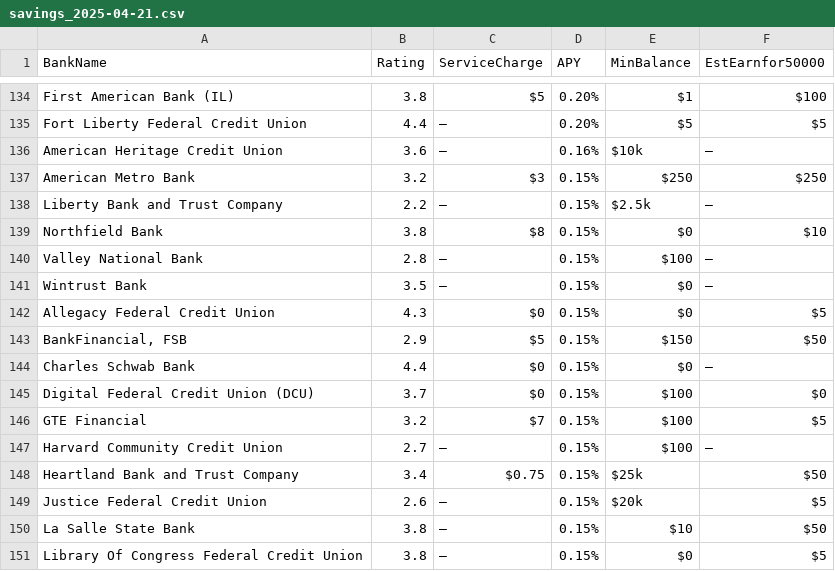
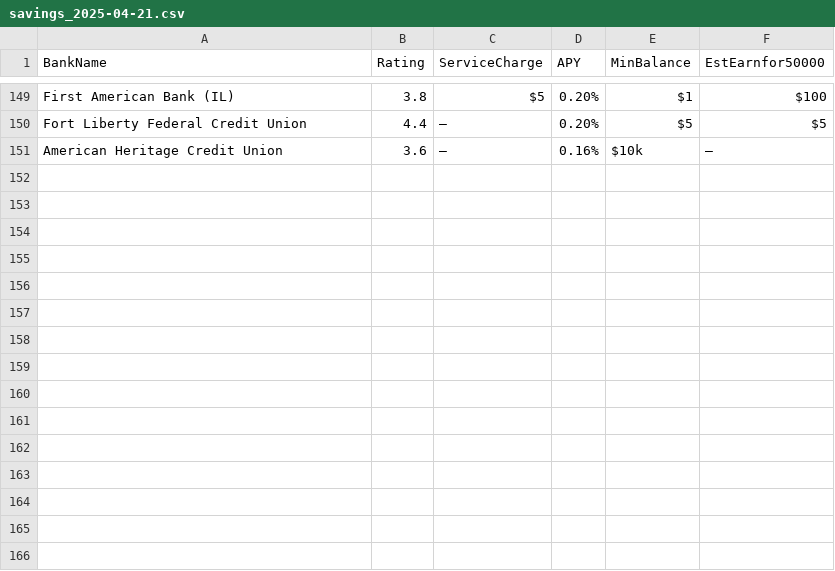
Before and after one commit to cshgoku1/BankDataScraping, a CSV file: data/savings_2025-04-21.csv, drawn as a sheet; only a part is shown, gaps mark what is left out; the diff covers the shown part only.

```diff
--- a/data/savings_2025-04-21.csv
+++ b/data/savings_2025-04-21.csv
@@ -136,16 +151 @@ Fort Liberty Federal Credit Union,4.4,—,0.20%,$5,$5
 American Heritage Credit Union,3.6,—,0.16%,$10k,—
-American Metro Bank,3.2,$3,0.15%,$250,$250
-Liberty Bank and Trust Company,2.2,—,0.15%,$2.5k,—
-Northfield Bank,3.8,$8,0.15%,$0,$10
-Valley National Bank,2.8,—,0.15%,$100,—
-Wintrust Bank,3.5,—,0.15%,$0,—
-Allegacy Federal Credit Union,4.3,$0,0.15%,$0,$5
-"BankFinancial, FSB",2.9,$5,0.15%,$150,$50
-Charles Schwab Bank,4.4,$0,0.15%,$0,—
-Digital Federal Credit Union (DCU),3.7,$0,0.15%,$100,$0
-GTE Financial,3.2,$7,0.15%,$100,$5
-Harvard Community Credit Union,2.7,—,0.15%,$100,—
-Heartland Bank and Trust Company,3.4,$0.75,0.15%,$25k,$50
-Justice Federal Credit Union,2.6,—,0.15%,$20k,$5
-La Salle State Bank,3.8,—,0.15%,$10,$50
-Library Of Congress Federal Credit Union,3.8,—,0.15%,$0,$5
```
Also changed, not shown: 15 added rows elsewhere in this file, data/cd_2025-04-21.csv, data/checking_2025-04-21.csv, 1 other file.
